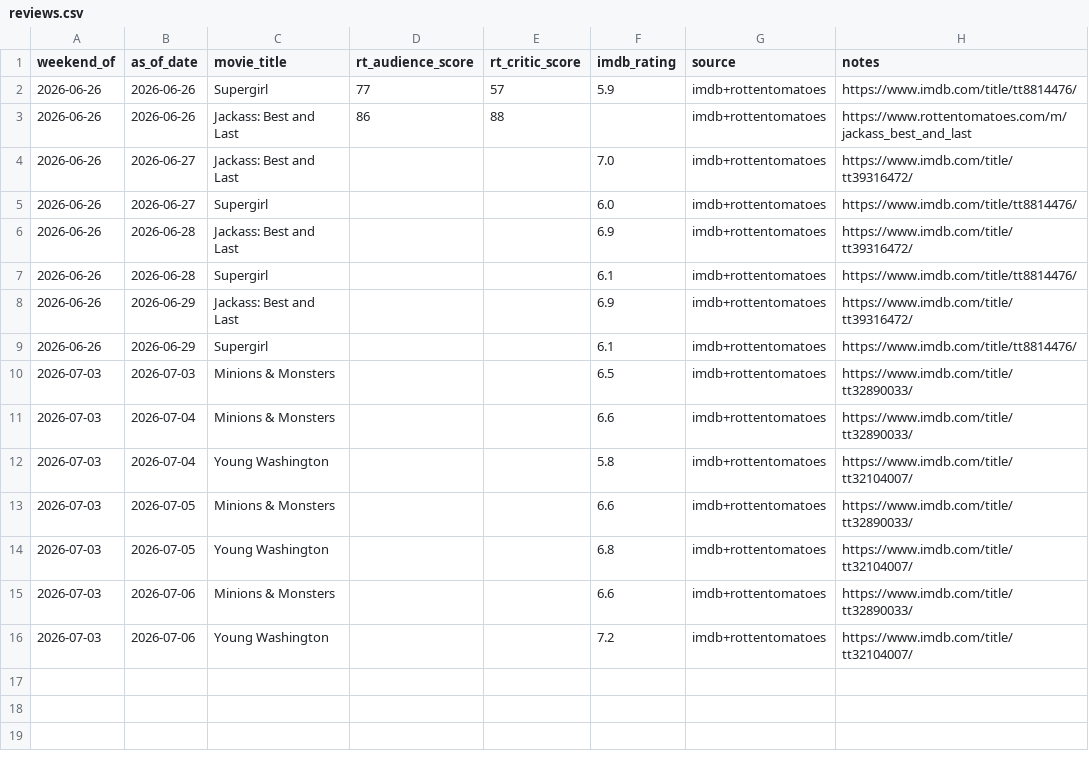
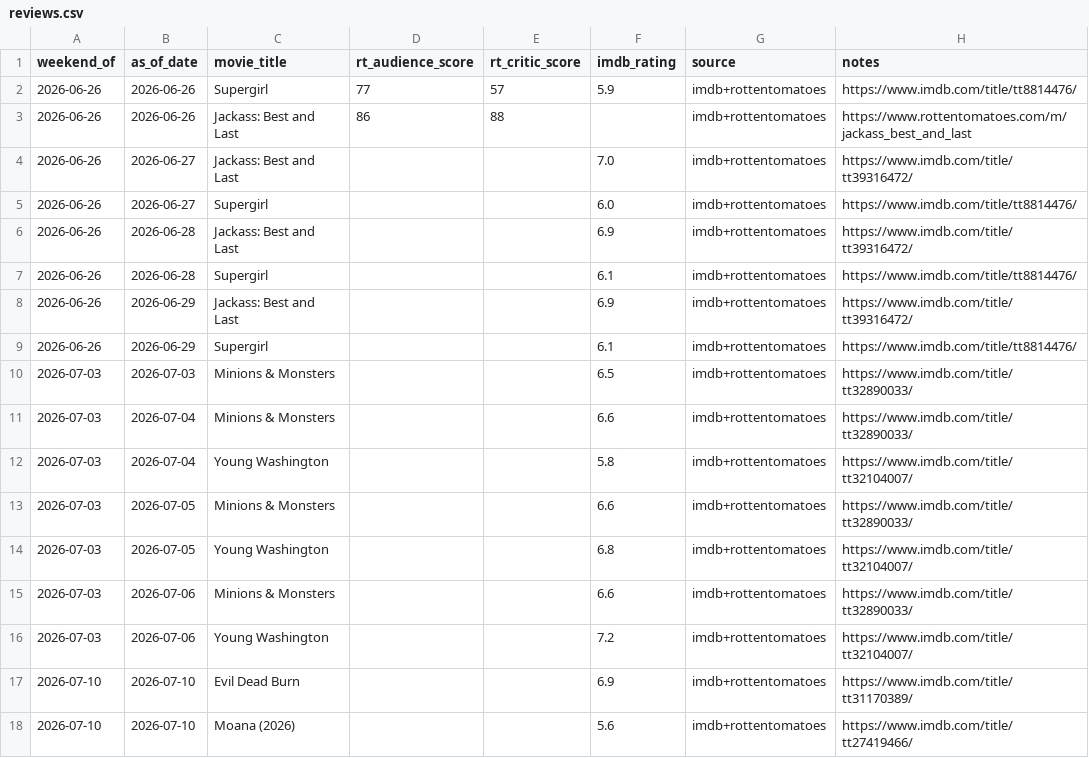
Before and after one commit to arnauddg27-svg/Theatres, a CSV file: box-office-tracker/data/reviews.csv, drawn as a sheet; the diff names each change by its address in the sheet, - before the commit and + after, or states it on an @@ line.

```diff
--- a/box-office-tracker/data/reviews.csv
+++ b/box-office-tracker/data/reviews.csv
+row 17: 2026-07-10 | 2026-07-10 | Evil Dead Burn |  |  | 6.9 | imdb+rottentomatoes | https://www.imdb.com/title/tt31170389/
+row 18: 2026-07-10 | 2026-07-10 | Moana (2026) |  |  | 5.6 | imdb+rottentomatoes | https://www.imdb.com/title/tt27419466/
```
Also changed, not shown: box-office-tracker/data/social-signals.csv, 4 other files.
